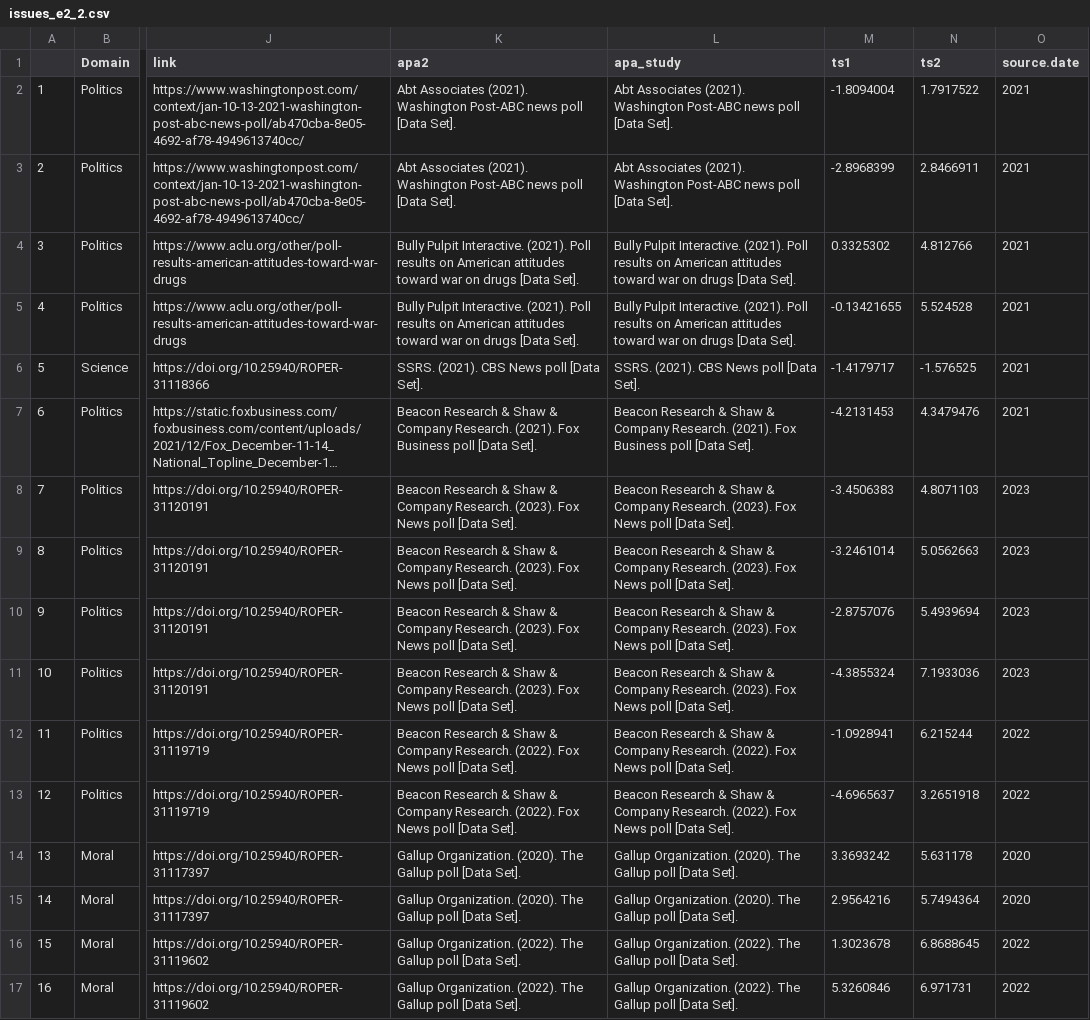
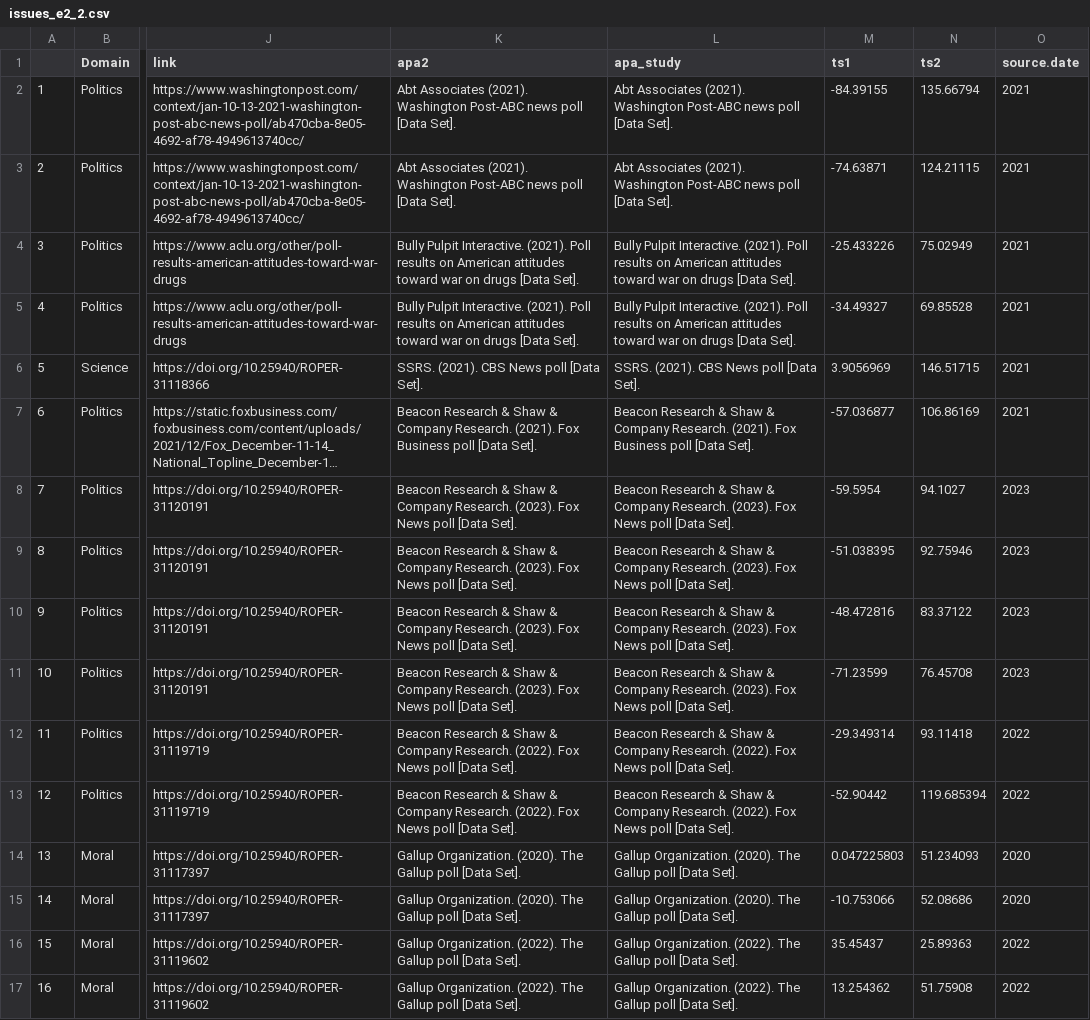
Before and after one commit to keremoktar/keremoktar.github.io, a CSV file: docs/experimental/issues_e2_2.csv, drawn as a sheet; only a part is shown, gaps mark what is left out; long unchanged cells end in …; the diff covers the shown part only; the diff names each change by its address in the sheet, - before the commit and + after, or states it on an @@ line.

Commit message:
Update issues_e2_2.csv

```diff
--- a/docs/experimental/issues_e2_2.csv
+++ b/docs/experimental/issues_e2_2.csv
-M2 (ts1): -1.8094004
+M2 (ts1): -84.39155
-N2 (ts2): 1.7917522
+N2 (ts2): 135.66794
-M3 (ts1): -2.8968399
+M3 (ts1): -74.63871
-N3 (ts2): 2.8466911
+N3 (ts2): 124.21115
-M4 (ts1): 0.3325302
+M4 (ts1): -25.433226
-N4 (ts2): 4.812766
+N4 (ts2): 75.02949
-M5 (ts1): -0.13421655
+M5 (ts1): -34.49327
-N5 (ts2): 5.524528
+N5 (ts2): 69.85528
-M6 (ts1): -1.4179717
+M6 (ts1): 3.9056969
-N6 (ts2): -1.576525
+N6 (ts2): 146.51715
-M7 (ts1): -4.2131453
+M7 (ts1): -57.036877
-N7 (ts2): 4.3479476
+N7 (ts2): 106.86169
-M8 (ts1): -3.4506383
+M8 (ts1): -59.5954
-N8 (ts2): 4.8071103
+N8 (ts2): 94.1027
-M9 (ts1): -3.2461014
+M9 (ts1): -51.038395
-N9 (ts2): 5.0562663
+N9 (ts2): 92.75946
-M10 (ts1): -2.8757076
+M10 (ts1): -48.472816
-N10 (ts2): 5.4939694
+N10 (ts2): 83.37122
-M11 (ts1): -4.3855324
+M11 (ts1): -71.23599
-N11 (ts2): 7.1933036
+N11 (ts2): 76.45708
-M12 (ts1): -1.0928941
+M12 (ts1): -29.349314
-N12 (ts2): 6.215244
+N12 (ts2): 93.11418
-M13 (ts1): -4.6965637
+M13 (ts1): -52.90442
-N13 (ts2): 3.2651918
+N13 (ts2): 119.685394
-M14 (ts1): 3.3693242
+M14 (ts1): 0.047225803
-N14 (ts2): 5.631178
+N14 (ts2): 51.234093
-M15 (ts1): 2.9564216
+M15 (ts1): -10.753066
-N15 (ts2): 5.7494364
+N15 (ts2): 52.08686
-M16 (ts1): 1.3023678
+M16 (ts1): 35.45437
-N16 (ts2): 6.8688645
+N16 (ts2): 25.89363
-M17 (ts1): 5.3260846
+M17 (ts1): 13.254362
-N17 (ts2): 6.971731
+N17 (ts2): 51.75908
```
Also changed, not shown: 160 edited cells elsewhere in this file.
